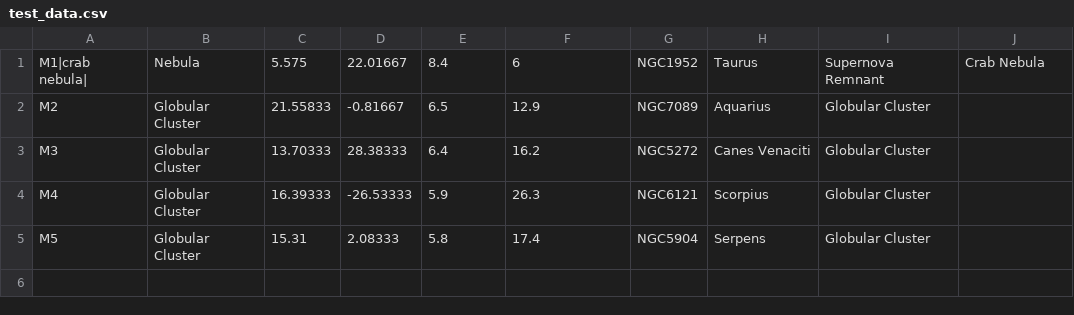
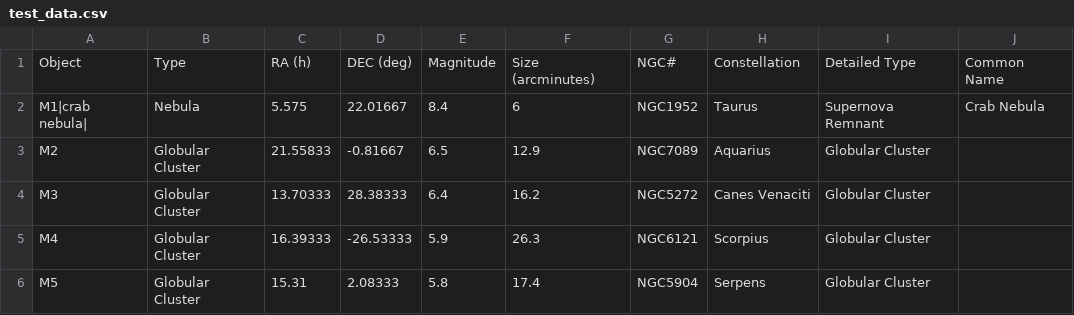
Before and after one commit to manuparra/MessierCatalogueService, a CSV file: test_data.csv, drawn as a sheet.

Commit message:
Update header

```diff
--- a/test_data.csv
+++ b/test_data.csv
@@ -1 +1,2 @@
+Object,Type,RA (h),DEC (deg),Magnitude,Size (arcminutes),NGC#,Constellation,Detailed Type,Common Name
 M1|crab nebula|,Nebula,5.575,22.01667,8.4,6,NGC1952,Taurus,Supernova Remnant,Crab Nebula
```
